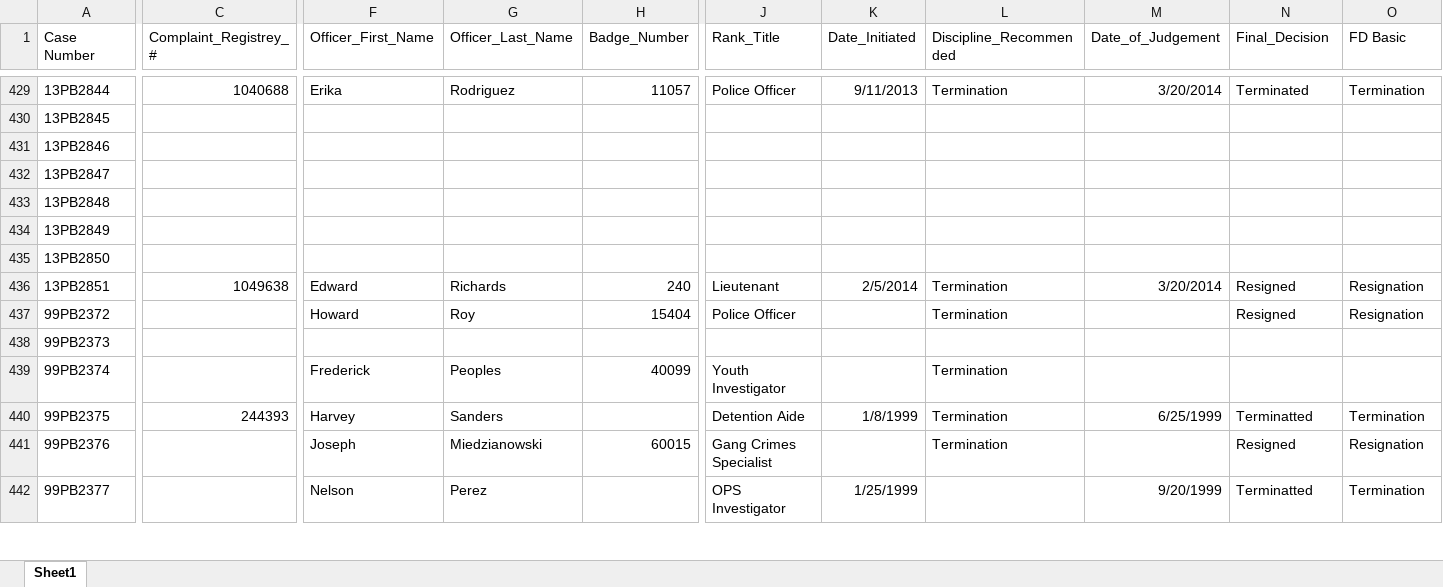
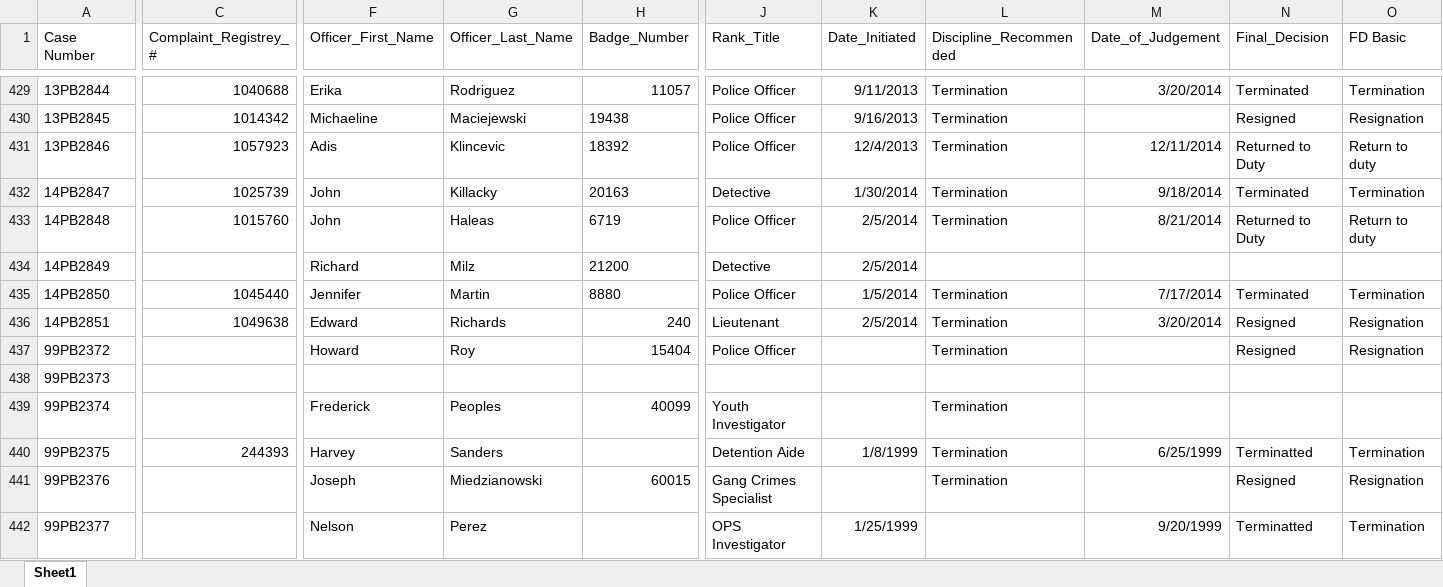
Before and after one commit to chicago-justice-project/policeboard, an Excel workbook: lib/assets/cases.xlsx, sheet Sheet1, drawn as a sheet; only a part is shown, gaps mark what is left out; values as stored, in another font and other column widths than the file's, no borders; removed rows and columns are numbered as before the commit, all else as after; rows hold the shown columns only; the diff covers the shown part only; the diff names each change by its address in the sheet, - before the commit and + after, or states it on an @@ line.

```diff
--- a/lib/assets/cases.xlsx (sheet Sheet1)
+++ b/lib/assets/cases.xlsx (sheet Sheet1)
-C430 (Complaint_Registrey_#): (empty)
+C430 (Complaint_Registrey_#): 1014342
-F430 (Officer_First_Name): (empty)
+F430 (Officer_First_Name): Michaeline
-G430 (Officer_Last_Name): (empty)
+G430 (Officer_Last_Name): Maciejewski
-H430 (Badge_Number): (empty)
+H430 (Badge_Number): 19438
-J430:J431 (Rank_Title): (empty)
+J430:J431 (Rank_Title): Police Officer
-K430 (Date_Initiated): (empty)
+K430 (Date_Initiated): 9/16/2013
-L430:L431 (Discipline_Recommended): (empty)
+L430:L431 (Discipline_Recommended): Termination
-N430 (Final_Decision): (empty)
+N430 (Final_Decision): Resigned
-O430 (FD Basic): (empty)
+O430 (FD Basic): Resignation
-C431 (Complaint_Registrey_#): (empty)
+C431 (Complaint_Registrey_#): 1057923
-F431 (Officer_First_Name): (empty)
+F431 (Officer_First_Name): Adis
-G431 (Officer_Last_Name): (empty)
+G431 (Officer_Last_Name): Klincevic
-H431 (Badge_Number): (empty)
+H431 (Badge_Number): 18392
-K431 (Date_Initiated): (empty)
+K431 (Date_Initiated): 12/4/2013
-M431 (Date_of_Judgement): (empty)
+M431 (Date_of_Judgement): 12/11/2014
-N431 (Final_Decision): (empty)
+N431 (Final_Decision): Returned to Duty
-O431 (FD Basic): (empty)
+O431 (FD Basic): Return to duty
-row 432: 13PB2847
-row 433: 13PB2848
-row 434: 13PB2849
-row 435: 13PB2850
+row 432: 14PB2847 | 1025739 | John | Killacky | 20163 | Detective | 1/30/2014 | Termination | 9/18/2014 | Terminated | Termination
+row 433: 14PB2848 | 1015760 | John | Haleas | 6719 | Police Officer | 2/5/2014 | Termination | 8/21/2014 | Returned to Duty | Return to duty
+row 434: 14PB2849 |  | Richard | Milz | 21200 | Detective | 2/5/2014
+row 435: 14PB2850 | 1045440 | Jennifer | Martin | 8880 | Police Officer | 1/5/2014 | Termination | 7/17/2014 | Terminated | Termination
-A436 (Case Number): 13PB2851
+A436 (Case Number): 14PB2851
```
Also changed, not shown: 44 added rows and 47 edited cells elsewhere in this sheet, lib/assets/board-member-votes.xlsx, lib/assets/case-rules.xlsx, 4 other files.
